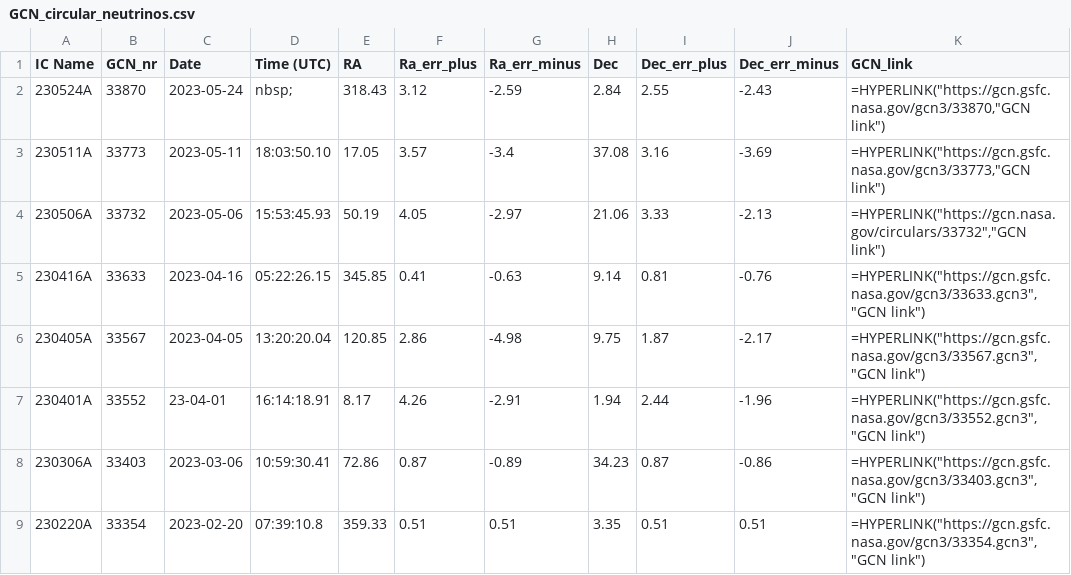
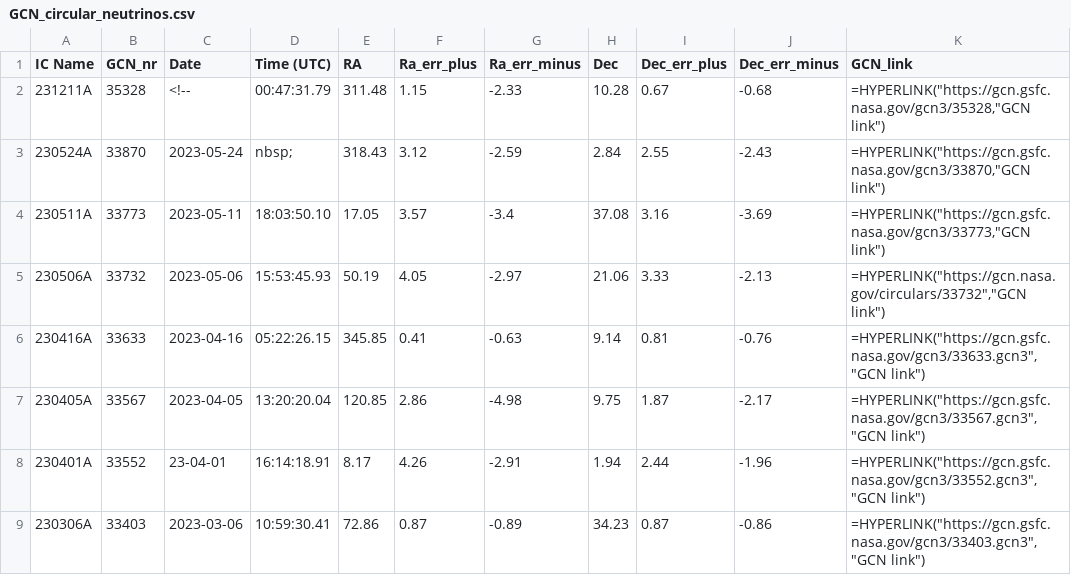
Before and after one commit to flep198/neutrinoalert, a CSV file: GCN_circular_neutrinos.csv, drawn as a sheet; only a part is shown; the shorter side is filled out with more unchanged rows; the diff names each change by its address in the sheet, - before the commit and + after, or states it on an @@ line.

```diff
--- a/GCN_circular_neutrinos.csv
+++ b/GCN_circular_neutrinos.csv
+row 2: 231211A | 35328 | <!-- | 00:47:31.79 | 311.48 | 1.15 | -2.33 | 10.28 | 0.67 | -0.68 | =HYPERLINK("https://gcn.gsfc.nasa.gov/gcn3/35328,"GCN link")
```
Also changed, not shown: 1 other file.
